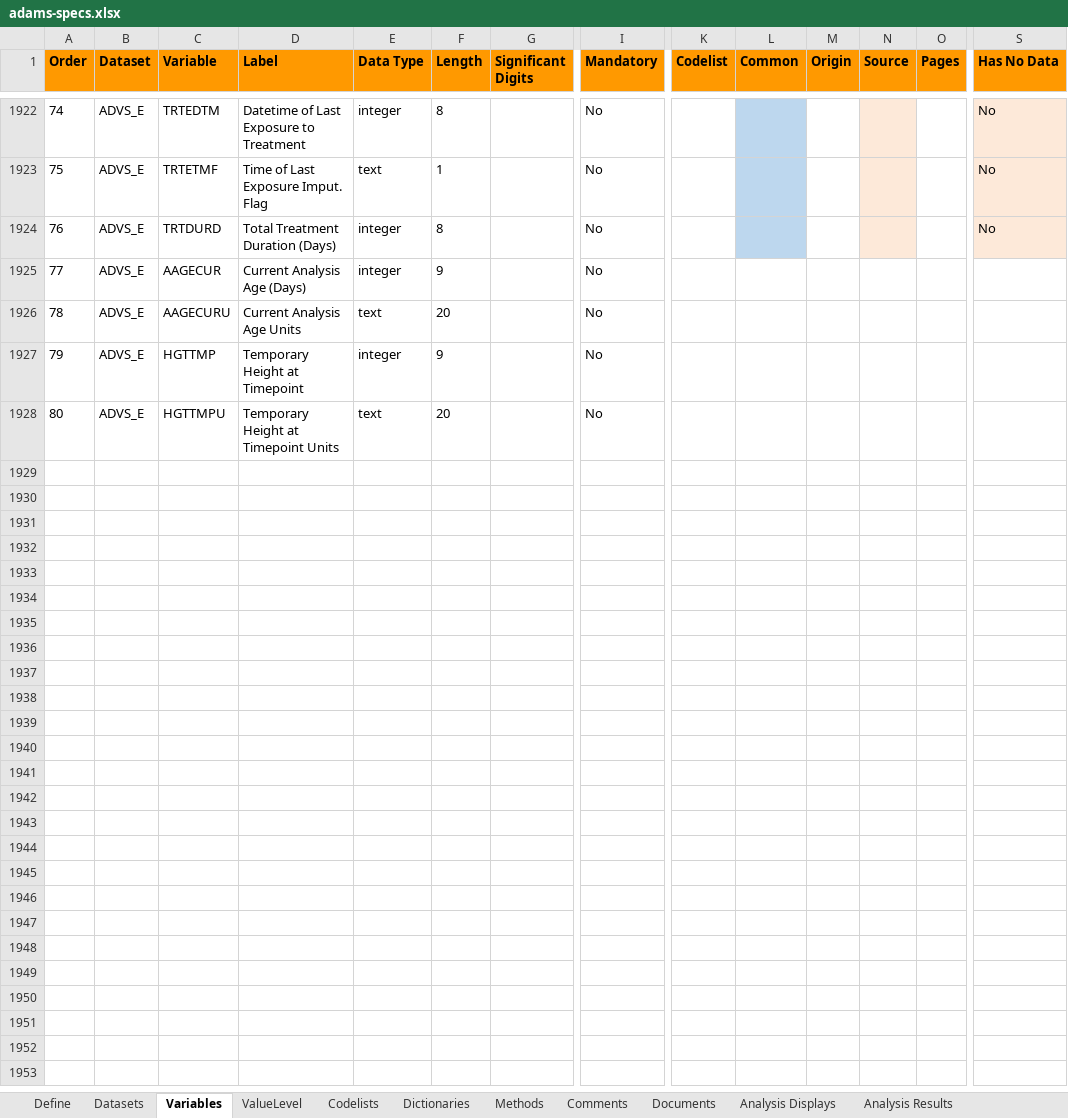
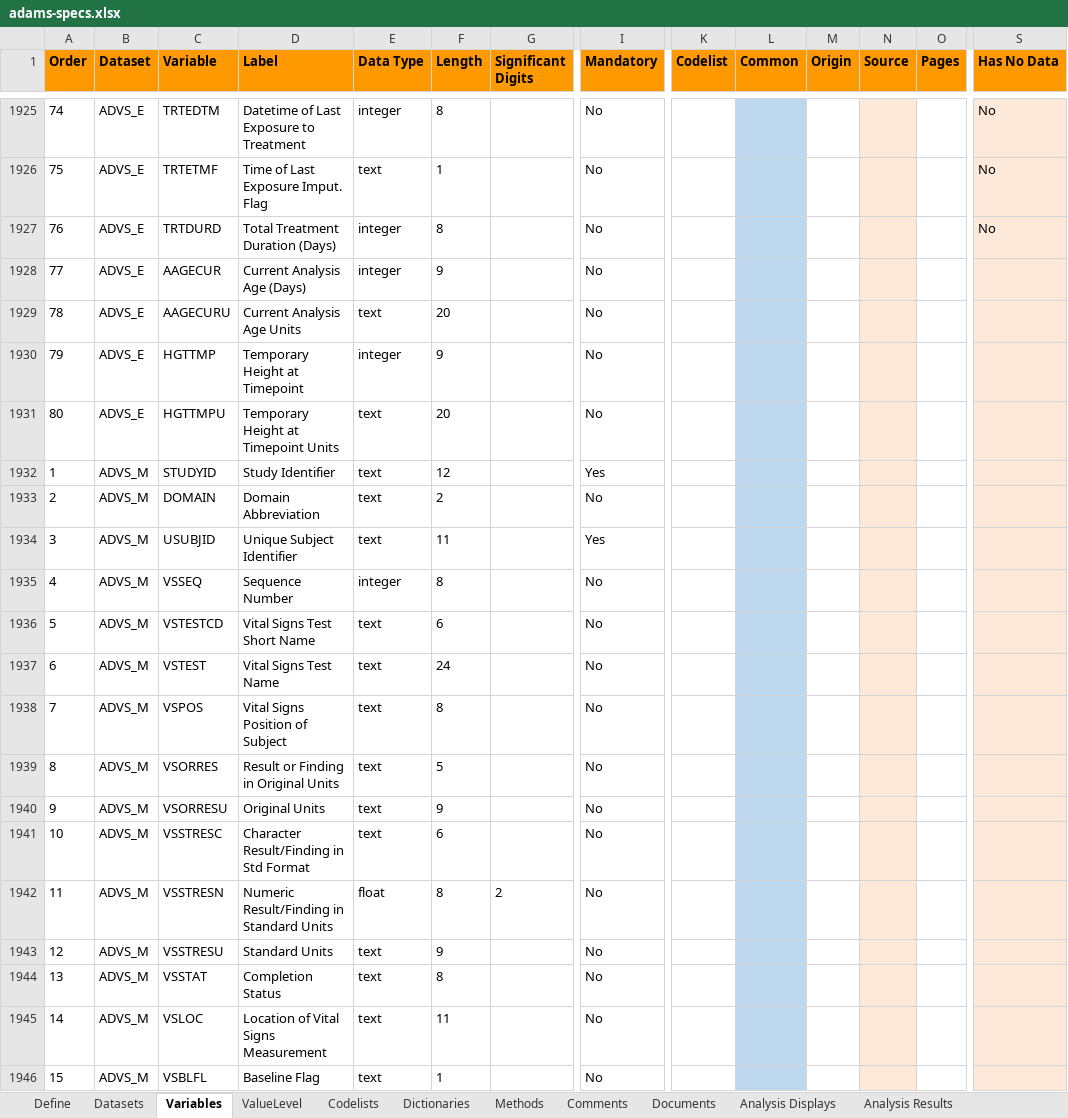
Before and after one commit to pharmaverse/pharmaverseadam, an Excel workbook: inst/extdata/adams-specs.xlsx, sheet Variables, drawn as a sheet; only a part is shown, gaps mark what is left out; values as stored, in another font and other column widths than the file's, no borders; addresses are those after the commit; rows hold the shown columns only; the diff covers the shown part only; the diff names each change by its address in the sheet, - before the commit and + after, or states it on an @@ line.

Commit message:
#105 add ADVS_M in specs

```diff
--- a/inst/extdata/adams-specs.xlsx (sheet Variables)
+++ b/inst/extdata/adams-specs.xlsx (sheet Variables)
-L1928:L1931 fill: none
+L1928:L1931 fill: #BDD7EE
-N1928:N1931 fill: none
+N1928:N1931 fill: #FDE9D9
-S1928:S1931 fill: none
+S1928:S1931 fill: #FDE9D9
+row 1932: 1 | ADVS_M | STUDYID | Study Identifier | text | 12 |  | Yes
+row 1933: 2 | ADVS_M | DOMAIN | Domain Abbreviation | text | 2 |  | No
+row 1934: 3 | ADVS_M | USUBJID | Unique Subject Identifier | text | 11 |  | Yes
+row 1935: 4 | ADVS_M | VSSEQ | Sequence Number | integer | 8 |  | No
+row 1936: 5 | ADVS_M | VSTESTCD | Vital Signs Test Short Name | text | 6 |  | No
+row 1937: 6 | ADVS_M | VSTEST | Vital Signs Test Name | text | 24 |  | No
+row 1938: 7 | ADVS_M | VSPOS | Vital Signs Position of Subject | text | 8 |  | No
+row 1939: 8 | ADVS_M | VSORRES | Result or Finding in Original Units | text | 5 |  | No
+row 1940: 9 | ADVS_M | VSORRESU | Original Units | text | 9 |  | No
+row 1941: 10 | ADVS_M | VSSTRESC | Character Result/Finding in Std Format | text | 6 |  | No
+row 1942: 11 | ADVS_M | VSSTRESN | Numeric Result/Finding in Standard Units | float | 8 | 2 | No
+row 1943: 12 | ADVS_M | VSSTRESU | Standard Units | text | 9 |  | No
+row 1944: 13 | ADVS_M | VSSTAT | Completion Status | text | 8 |  | No
+row 1945: 14 | ADVS_M | VSLOC | Location of Vital Signs Measurement | text | 11 |  | No
+row 1946: 15 | ADVS_M | VSBLFL | Baseline Flag | text | 1 |  | No
```
Also changed, not shown: 89 added rows and row numbers in column A elsewhere in this sheet, 1 other file.
